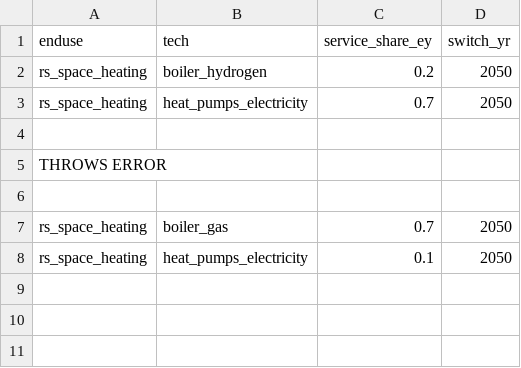
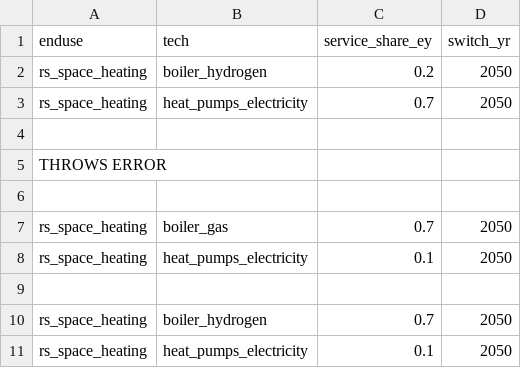
Before and after one commit to nismod/energy_demand, a CSV file: config_data/07-switches/rs_switches_service.1.csv, drawn as a sheet; the diff names each change by its address in the sheet, - before the commit and + after, or states it on an @@ line.

```diff
--- a/config_data/07-switches/rs_switches_service.1.csv
+++ b/config_data/07-switches/rs_switches_service.1.csv
+row 9: (empty)
+row 10: rs_space_heating | boiler_hydrogen | 0.7 | 2050
+row 11: rs_space_heating | heat_pumps_electricity | 0.1 | 2050
```
Also changed, not shown: 15 other files.
